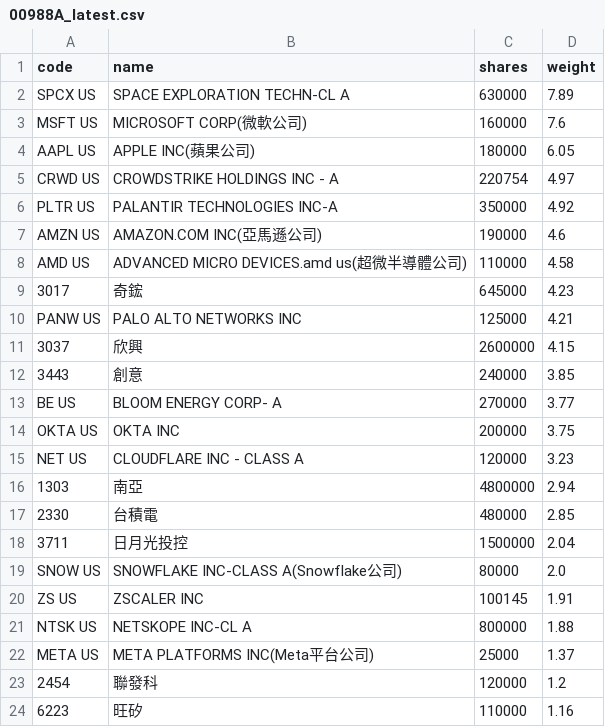
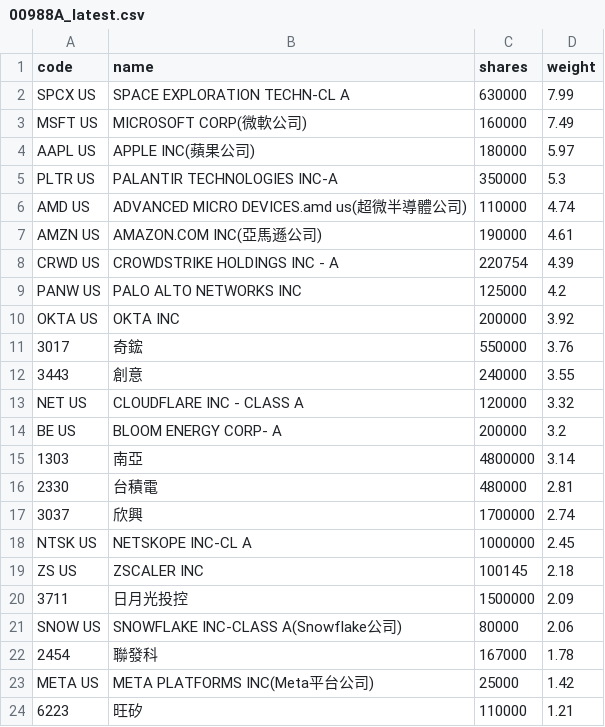
Before and after one commit to 4ru1013/united-etf-00988a-portfolio, a CSV file: data/out/00988A_latest.csv, drawn as a sheet; only a part is shown; the diff covers the shown part only.

```diff
--- a/data/out/00988A_latest.csv
+++ b/data/out/00988A_latest.csv
@@ -1,24 +1,24 @@
 code,name,shares,weight
-SPCX US,SPACE EXPLORATION TECHN-CL A,630000,7.89
-MSFT US,MICROSOFT CORP(微軟公司),160000,7.6
-AAPL US,APPLE INC(蘋果公司),180000,6.05
-CRWD US,CROWDSTRIKE HOLDINGS INC - A,220754,4.97
-PLTR US,PALANTIR TECHNOLOGIES INC-A,350000,4.92
-AMZN US,AMAZON.COM INC(亞馬遜公司),190000,4.6
-AMD US,ADVANCED MICRO DEVICES.amd us(超微半導體公司),110000,4.58
-3017,奇鋐,645000,4.23
-PANW US,PALO ALTO NETWORKS INC,125000,4.21
-3037,欣興,2600000,4.15
-3443,創意,240000,3.85
-BE US,BLOOM ENERGY CORP- A,270000,3.77
-OKTA US,OKTA INC,200000,3.75
-NET US,CLOUDFLARE INC - CLASS A,120000,3.23
-1303,南亞,4800000,2.94
-2330,台積電,480000,2.85
-3711,日月光投控,1500000,2.04
-SNOW US,SNOWFLAKE INC-CLASS A(Snowflake公司),80000,2.0
-ZS US,ZSCALER INC,100145,1.91
-NTSK US,NETSKOPE INC-CL A,800000,1.88
-META US,META PLATFORMS INC(Meta平台公司),25000,1.37
-2454,聯發科,120000,1.2
-6223,旺矽,110000,1.16
+SPCX US,SPACE EXPLORATION TECHN-CL A,630000,7.99
+MSFT US,MICROSOFT CORP(微軟公司),160000,7.49
+AAPL US,APPLE INC(蘋果公司),180000,5.97
+PLTR US,PALANTIR TECHNOLOGIES INC-A,350000,5.3
+AMD US,ADVANCED MICRO DEVICES.amd us(超微半導體公司),110000,4.74
+AMZN US,AMAZON.COM INC(亞馬遜公司),190000,4.61
+CRWD US,CROWDSTRIKE HOLDINGS INC - A,220754,4.39
+PANW US,PALO ALTO NETWORKS INC,125000,4.2
+OKTA US,OKTA INC,200000,3.92
+3017,奇鋐,550000,3.76
+3443,創意,240000,3.55
+NET US,CLOUDFLARE INC - CLASS A,120000,3.32
+BE US,BLOOM ENERGY CORP- A,200000,3.2
+1303,南亞,4800000,3.14
+2330,台積電,480000,2.81
+3037,欣興,1700000,2.74
+NTSK US,NETSKOPE INC-CL A,1000000,2.45
+ZS US,ZSCALER INC,100145,2.18
+3711,日月光投控,1500000,2.09
+SNOW US,SNOWFLAKE INC-CLASS A(Snowflake公司),80000,2.06
+2454,聯發科,167000,1.78
+META US,META PLATFORMS INC(Meta平台公司),25000,1.42
+6223,旺矽,110000,1.21
```
Also changed, not shown: 2 added rows, 2 removed rows and 5 edited cells elsewhere in this file, data/out/holdings/00988A_latest.csv, 4 other files.
